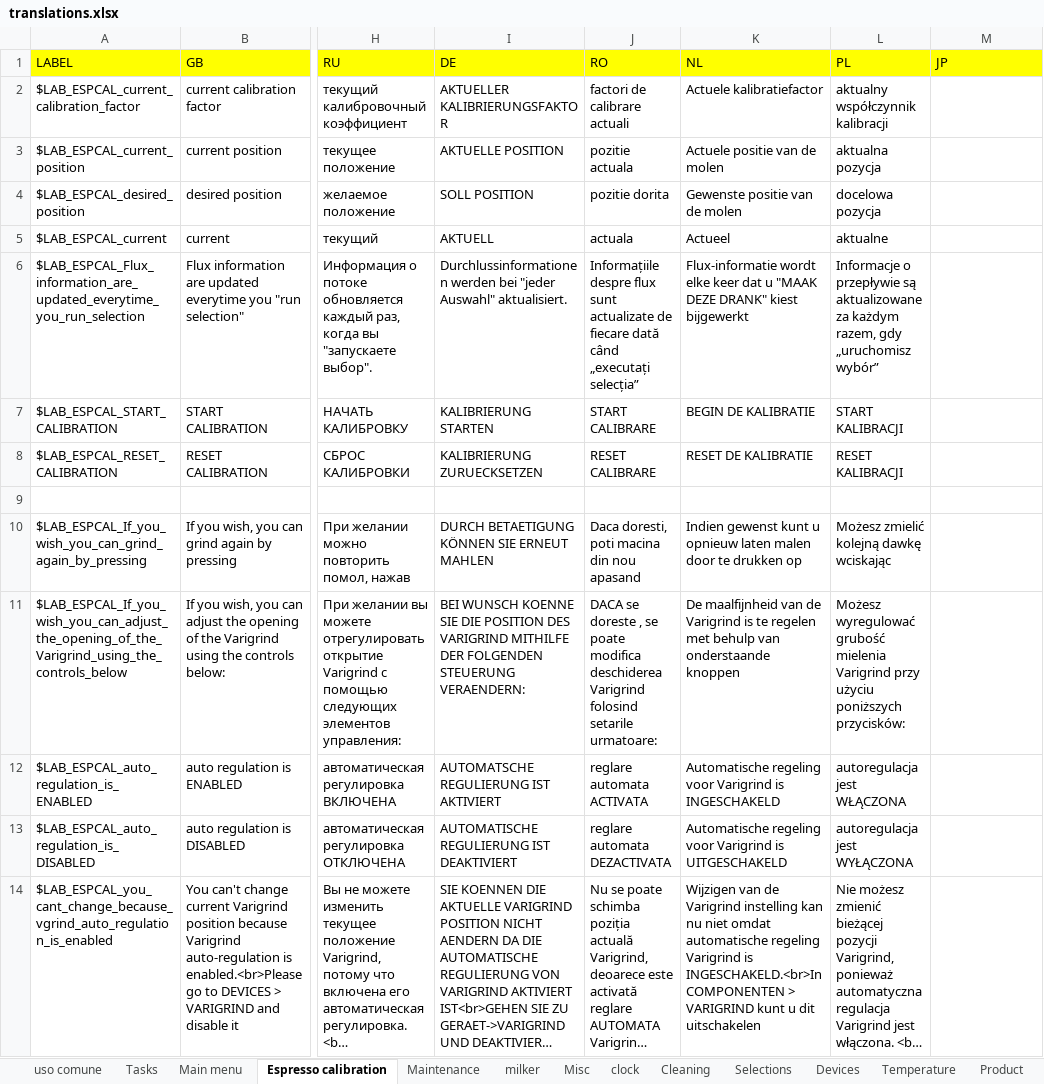
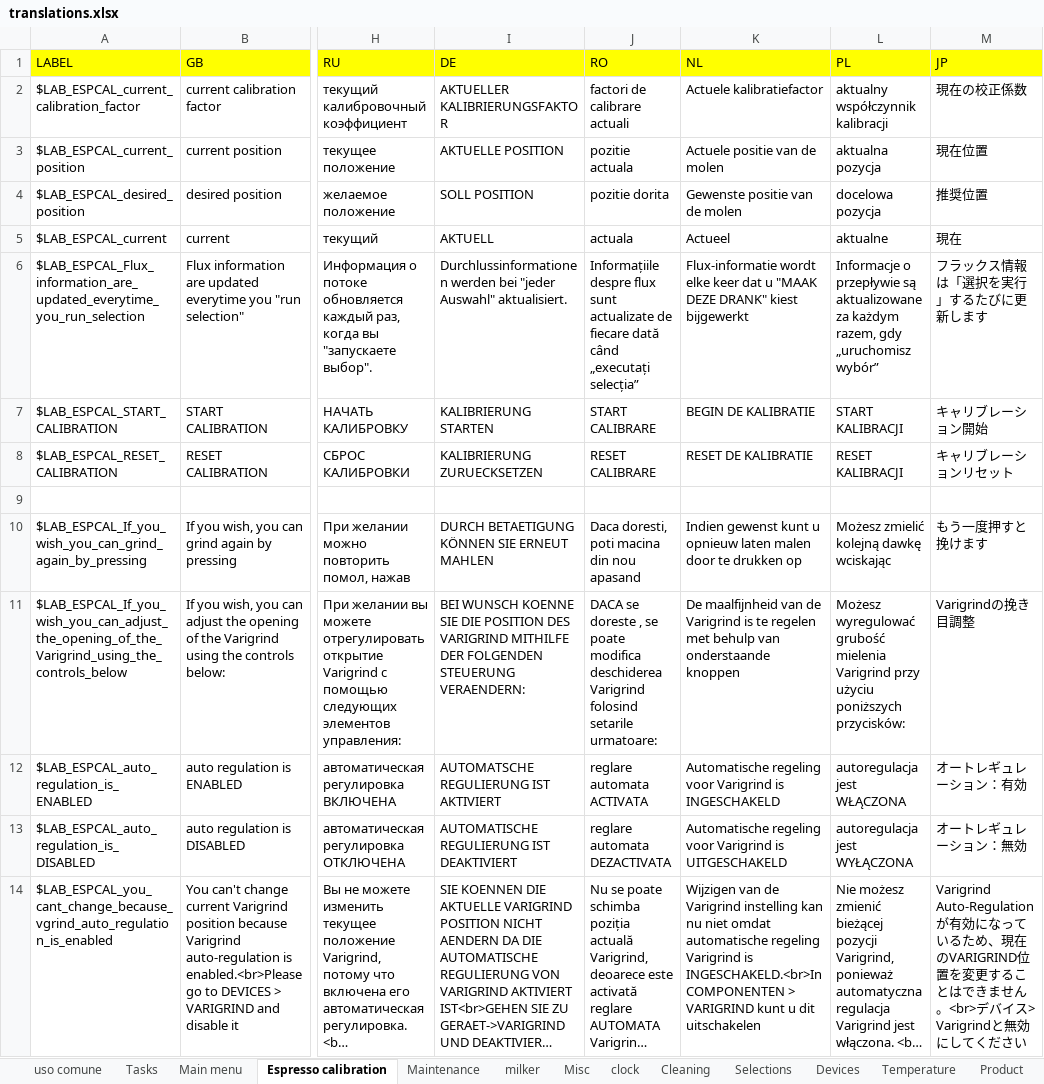
Before and after one commit to I1kham/gpu-fts-nestle-2019, an Excel workbook: MenuProgTranslator/translations.xlsx, sheet Espresso calibration, drawn as a sheet; only a part is shown, gaps mark what is left out; long unchanged cells end in …; values as stored, in another font and other column widths than the file's, no borders; the diff names each change by its address in the sheet, - before the commit and + after, or states it on an @@ line.

```diff
--- a/MenuProgTranslator/translations.xlsx (sheet Espresso calibration)
+++ b/MenuProgTranslator/translations.xlsx (sheet Espresso calibration)
-M2 (JP): (empty)
+M2 (JP): 現在の校正係数
-M3 (JP): (empty)
+M3 (JP): 現在位置
-M4 (JP): (empty)
+M4 (JP): 推奨位置
-M5 (JP): (empty)
+M5 (JP): 現在
-M6 (JP): (empty)
+M6 (JP): フラックス情報は「選択を実行」するたびに更新します
-M7 (JP): (empty)
+M7 (JP): キャリブレーション開始
-M8 (JP): (empty)
+M8 (JP): キャリブレーションリセット
-M10 (JP): (empty)
+M10 (JP): もう一度押すと挽けます
-M11 (JP): (empty)
+M11 (JP): Varigrindの挽き目調整
-M12 (JP): (empty)
+M12 (JP): オートレギュレーション：有効
-M13 (JP): (empty)
+M13 (JP): オートレギュレーション：無効
-M14 (JP): (empty)
+M14 (JP): Varigrind Auto-Regulationが有効になっているため、現在のVARIGRIND位置を変更することはできません。<br>デバイス> Varigrindと無効にしてください
```
Also changed, not shown: sheet Cleaning, sheet uso comune, sheet milker, sheet Selections, sheet Devices, sheet Misc, 8 more sheets, 16 other files.
